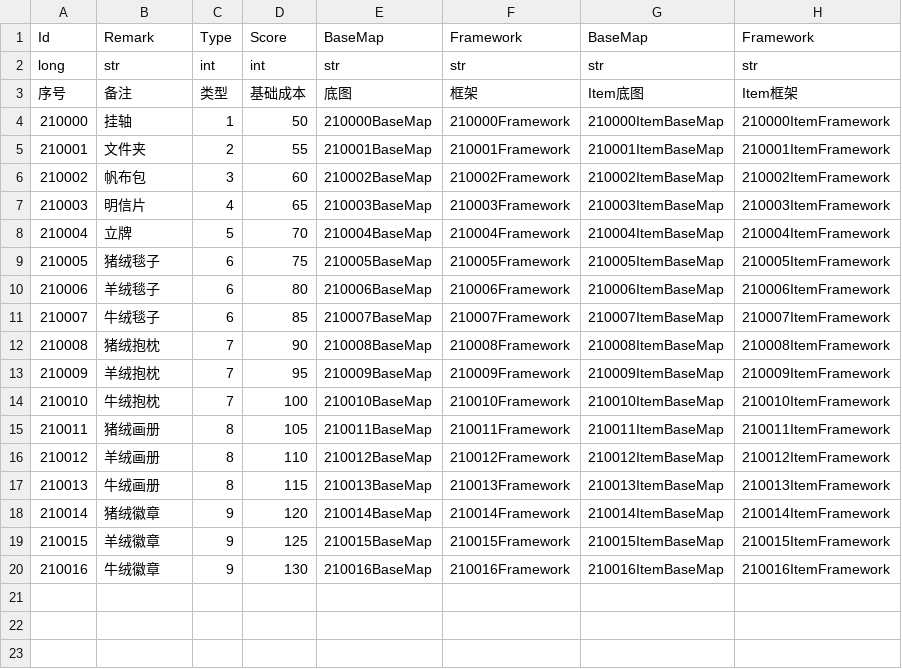
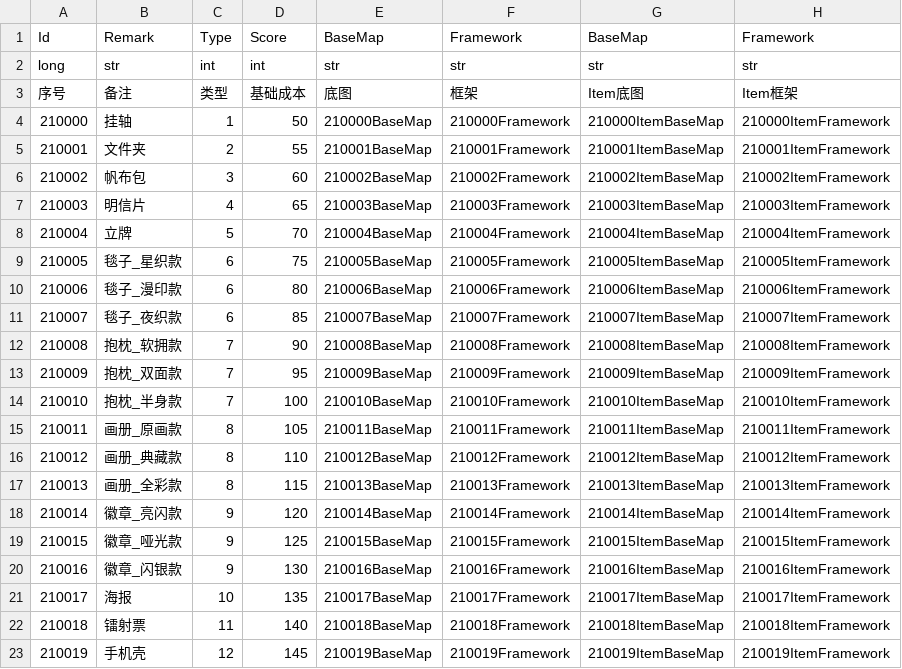
Before and after one commit to XiaoYuName/HD-2D, a CSV file: Assets/0 Core/1 Script/Data/Factory/MoldFrameConfig.csv, drawn as a sheet.

```diff
--- a/Assets/0 Core/1 Script/Data/Factory/MoldFrameConfig.csv
+++ b/Assets/0 Core/1 Script/Data/Factory/MoldFrameConfig.csv
@@ -8,13 +8,16 @@ long,str,int,int,str,str,str,str,,,,,,,,
 210004,立牌,5,70,210004BaseMap,210004Framework,210004ItemBaseMap,210004ItemFramework,,,,,,,,
-210005,猪绒毯子,6,75,210005BaseMap,210005Framework,210005ItemBaseMap,210005ItemFramework,,,,,,,,
-210006,羊绒毯子,6,80,210006BaseMap,210006Framework,210006ItemBaseMap,210006ItemFramework,,,,,,,,
-210007,牛绒毯子,6,85,210007BaseMap,210007Framework,210007ItemBaseMap,210007ItemFramework,,,,,,,,
-210008,猪绒抱枕,7,90,210008BaseMap,210008Framework,210008ItemBaseMap,210008ItemFramework,,,,,,,,
-210009,羊绒抱枕,7,95,210009BaseMap,210009Framework,210009ItemBaseMap,210009ItemFramework,,,,,,,,
-210010,牛绒抱枕,7,100,210010BaseMap,210010Framework,210010ItemBaseMap,210010ItemFramework,,,,,,,,
-210011,猪绒画册,8,105,210011BaseMap,210011Framework,210011ItemBaseMap,210011ItemFramework,,,,,,,,
-210012,羊绒画册,8,110,210012BaseMap,210012Framework,210012ItemBaseMap,210012ItemFramework,,,,,,,,
-210013,牛绒画册,8,115,210013BaseMap,210013Framework,210013ItemBaseMap,210013ItemFramework,,,,,,,,
-210014,猪绒徽章,9,120,210014BaseMap,210014Framework,210014ItemBaseMap,210014ItemFramework,,,,,,,,
-210015,羊绒徽章,9,125,210015BaseMap,210015Framework,210015ItemBaseMap,210015ItemFramework,,,,,,,,
-210016,牛绒徽章,9,130,210016BaseMap,210016Framework,210016ItemBaseMap,210016ItemFramework,,,,,,,,
+210005,毯子_星织款,6,75,210005BaseMap,210005Framework,210005ItemBaseMap,210005ItemFramework,,,,,,,,
+210006,毯子_漫印款,6,80,210006BaseMap,210006Framework,210006ItemBaseMap,210006ItemFramework,,,,,,,,
+210007,毯子_夜织款,6,85,210007BaseMap,210007Framework,210007ItemBaseMap,210007ItemFramework,,,,,,,,
+210008,抱枕_软拥款,7,90,210008BaseMap,210008Framework,210008ItemBaseMap,210008ItemFramework,,,,,,,,
+210009,抱枕_双面款,7,95,210009BaseMap,210009Framework,210009ItemBaseMap,210009ItemFramework,,,,,,,,
+210010,抱枕_半身款,7,100,210010BaseMap,210010Framework,210010ItemBaseMap,210010ItemFramework,,,,,,,,
+210011,画册_原画款,8,105,210011BaseMap,210011Framework,210011ItemBaseMap,210011ItemFramework,,,,,,,,
+210012,画册_典藏款,8,110,210012BaseMap,210012Framework,210012ItemBaseMap,210012ItemFramework,,,,,,,,
+210013,画册_全彩款,8,115,210013BaseMap,210013Framework,210013ItemBaseMap,210013ItemFramework,,,,,,,,
+210014,徽章_亮闪款,9,120,210014BaseMap,210014Framework,210014ItemBaseMap,210014ItemFramework,,,,,,,,
+210015,徽章_哑光款,9,125,210015BaseMap,210015Framework,210015ItemBaseMap,210015ItemFramework,,,,,,,,
+210016,徽章_闪银款,9,130,210016BaseMap,210016Framework,210016ItemBaseMap,210016ItemFramework,,,,,,,,
+210017,海报,10,135,210017BaseMap,210017Framework,210017ItemBaseMap,210017ItemFramework,,,,,,,,
+210018,镭射票,11,140,210018BaseMap,210018Framework,210018ItemBaseMap,210018ItemFramework,,,,,,,,
+210019,手机壳,12,145,210019BaseMap,210019Framework,210019ItemBaseMap,210019ItemFramework,,,,,,,,
```
Also changed, not shown: Assets/0 Core/1 Script/Data/ItemConfig/ItemConfig.csv, Assets/0 Core/1 Script/Data/ItemConfig/ItemConfigLoc.csv, 15 other files.
